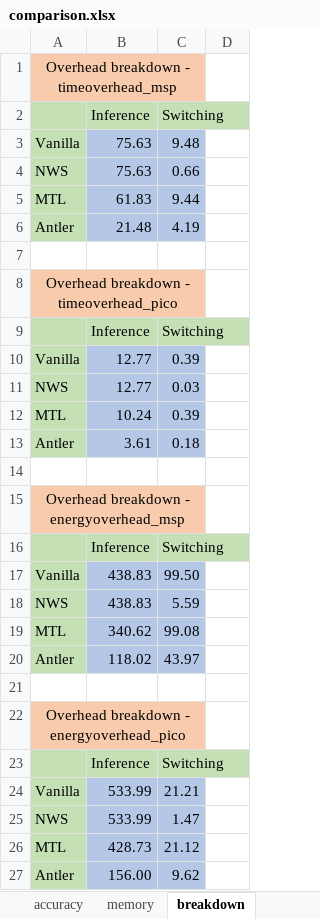
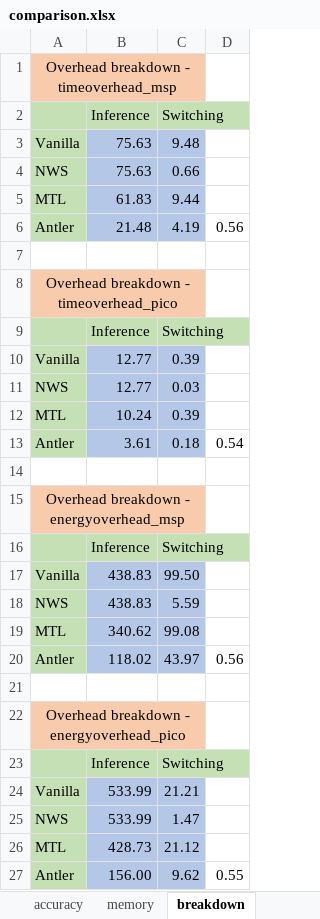
Before and after one commit to YuboLuo/smartswitch, an Excel workbook: plot/system_evaluation/comparison.xlsx, sheet breakdown, drawn as a sheet; values as stored, in another font and other column widths than the file's, no borders; the diff names each change by its address in the sheet, - before the commit and + after, or states it on an @@ line.

```diff
--- a/plot/system_evaluation/comparison.xlsx (sheet breakdown)
+++ b/plot/system_evaluation/comparison.xlsx (sheet breakdown)
-D6: (empty)
+D6: 0.56
-D13: (empty)
+D13: 0.54
-D20: (empty)
+D20: 0.56
-D27: (empty)
+D27: 0.55
```
Also changed, not shown: sheet accuracy, plot/algorithm_evaluation/algorithm_evaluation.xlsx, plot/in_the_wild/comparison_wild.xlsx, 36 other files.
